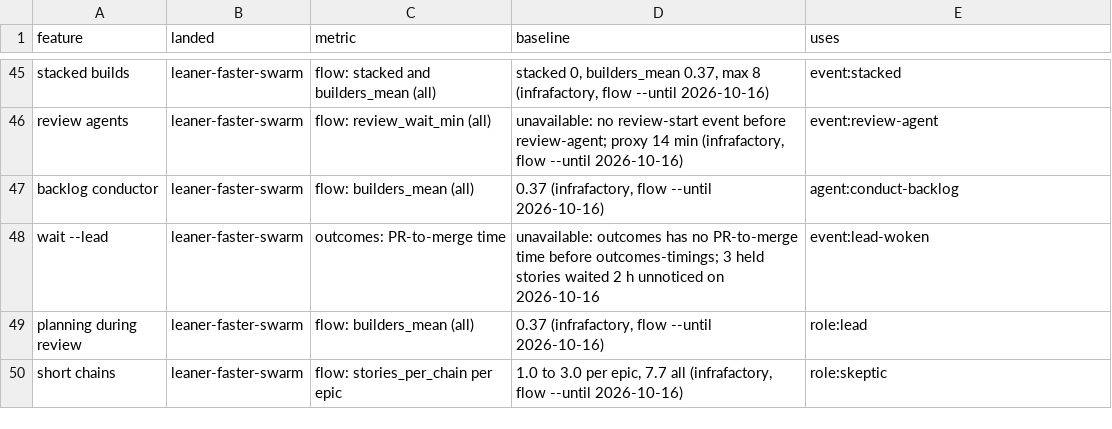
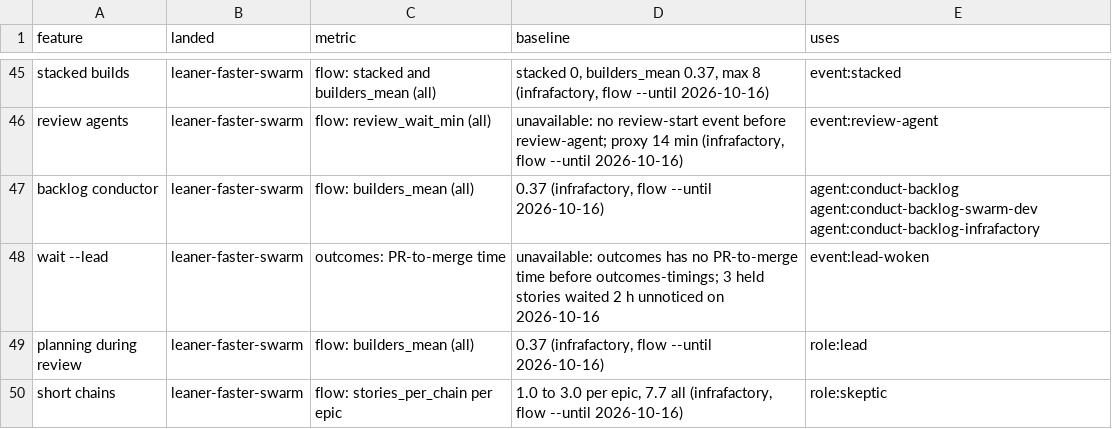
Before and after one commit to redscaresu/swarm-dev, a TSV file: docs/features.tsv, drawn as a sheet; only a part is shown, gaps mark what is left out.

```diff
--- a/docs/features.tsv
+++ b/docs/features.tsv
@@ -46,3 +46,3 @@ stacked builds	leaner-faster-swarm	flow: stacked and builders_mean (all)	stacked
 review agents	leaner-faster-swarm	flow: review_wait_min (all)	unavailable: no review-start event before review-agent; proxy 14 min (infrafactory, flow --until 2026-10-16)	event:review-agent
-backlog conductor	leaner-faster-swarm	flow: builders_mean (all)	0.37 (infrafactory, flow --until 2026-10-16)	agent:conduct-backlog
+backlog conductor	leaner-faster-swarm	flow: builders_mean (all)	0.37 (infrafactory, flow --until 2026-10-16)	agent:conduct-backlog agent:conduct-backlog-swarm-dev agent:conduct-backlog-infrafactory
 wait --lead	leaner-faster-swarm	outcomes: PR-to-merge time	unavailable: outcomes has no PR-to-merge time before outcomes-timings; 3 held stories waited 2 h unnoticed on 2026-10-16	event:lead-woken
```
Also changed, not shown: 10 other files.
